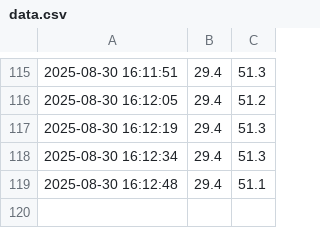
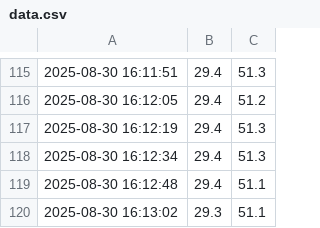
Before and after one commit to Rogersome/esp32-dht22-data, a CSV file: data.csv, drawn as a sheet; only a part is shown, gaps mark what is left out.

Commit message:
Append data

```diff
--- a/data.csv
+++ b/data.csv
@@ -119 +119,2 @@
 2025-08-30 16:12:48,29.4,51.1
+2025-08-30 16:13:02,29.3,51.1
```
